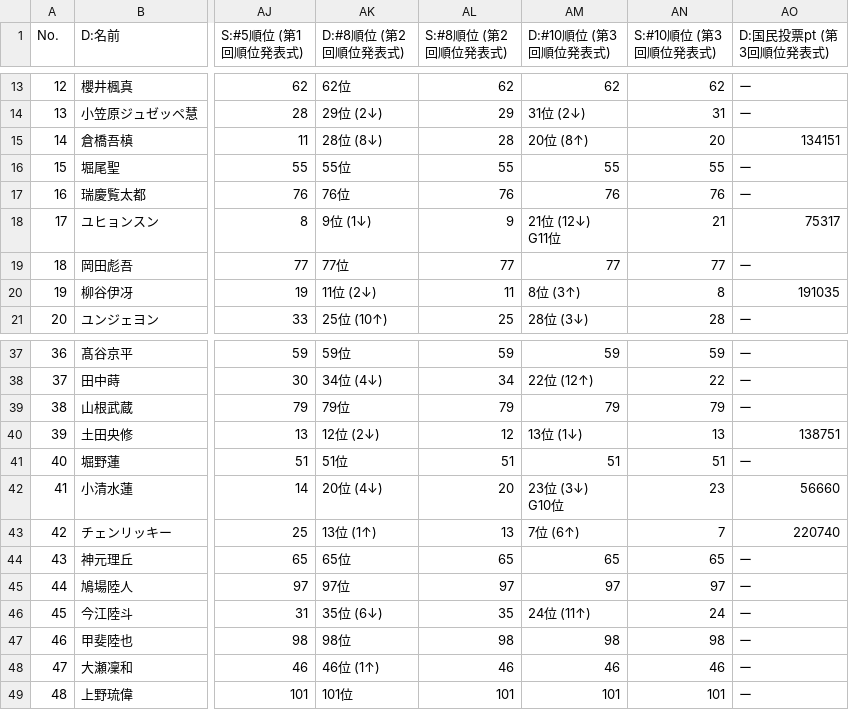
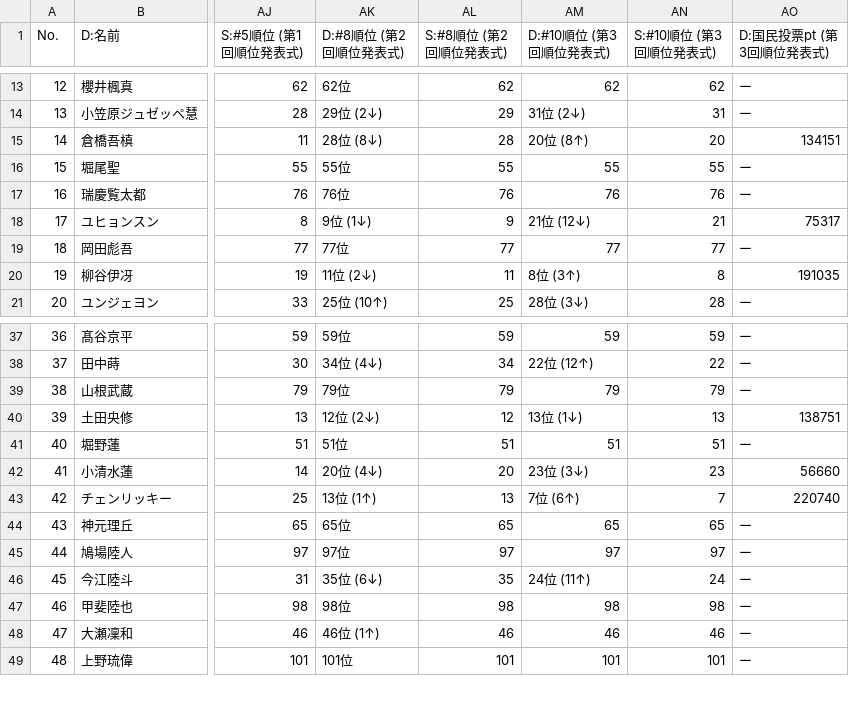
Before and after one commit to pickmeup-s/produce101-shinsekai-pick, a CSV file: data/master.csv, drawn as a sheet; only a part is shown, gaps mark what is left out; ↵ is a line break in a cell; the diff names each change by its address in the sheet, - before the commit and + after, or states it on an @@ line.

Commit message:
Update master.csv

```diff
--- a/data/master.csv
+++ b/data/master.csv
-AM18 (D:#10順位 (第3回順位発表式)): 21位 (12↓) ↵ G11位
+AM18 (D:#10順位 (第3回順位発表式)): 21位 (12↓)
-AM42 (D:#10順位 (第3回順位発表式)): 23位 (3↓) ↵ G10位
+AM42 (D:#10順位 (第3回順位発表式)): 23位 (3↓)
```
